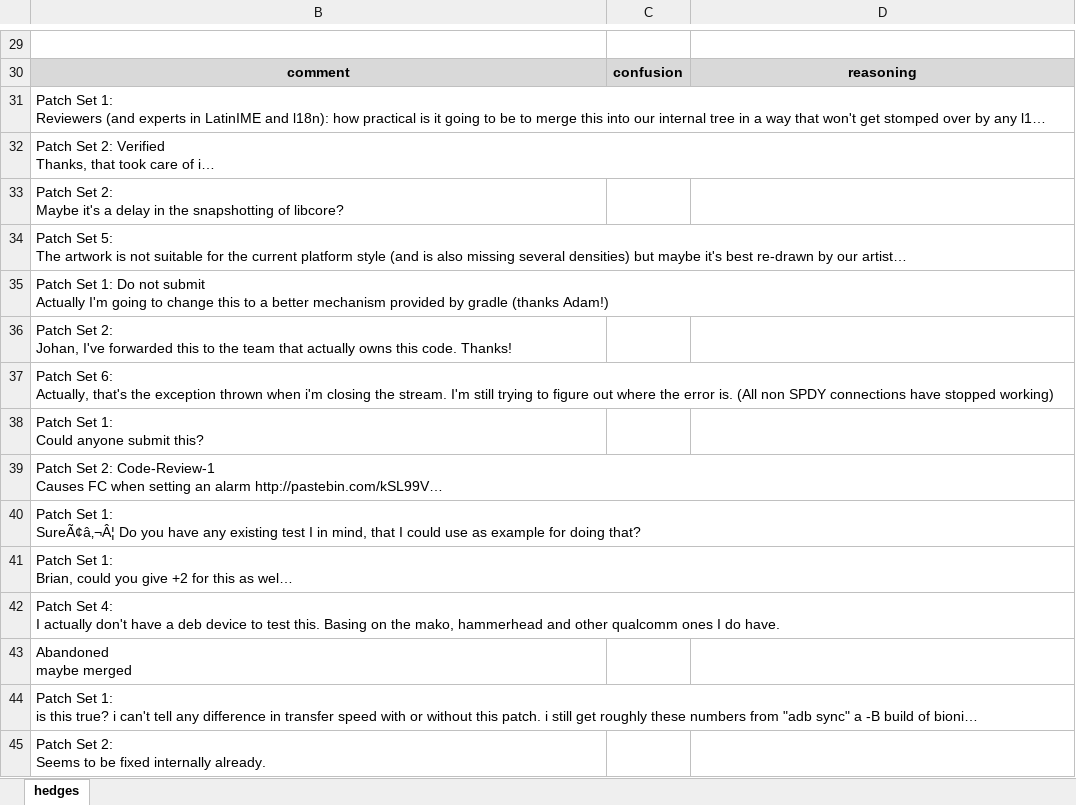
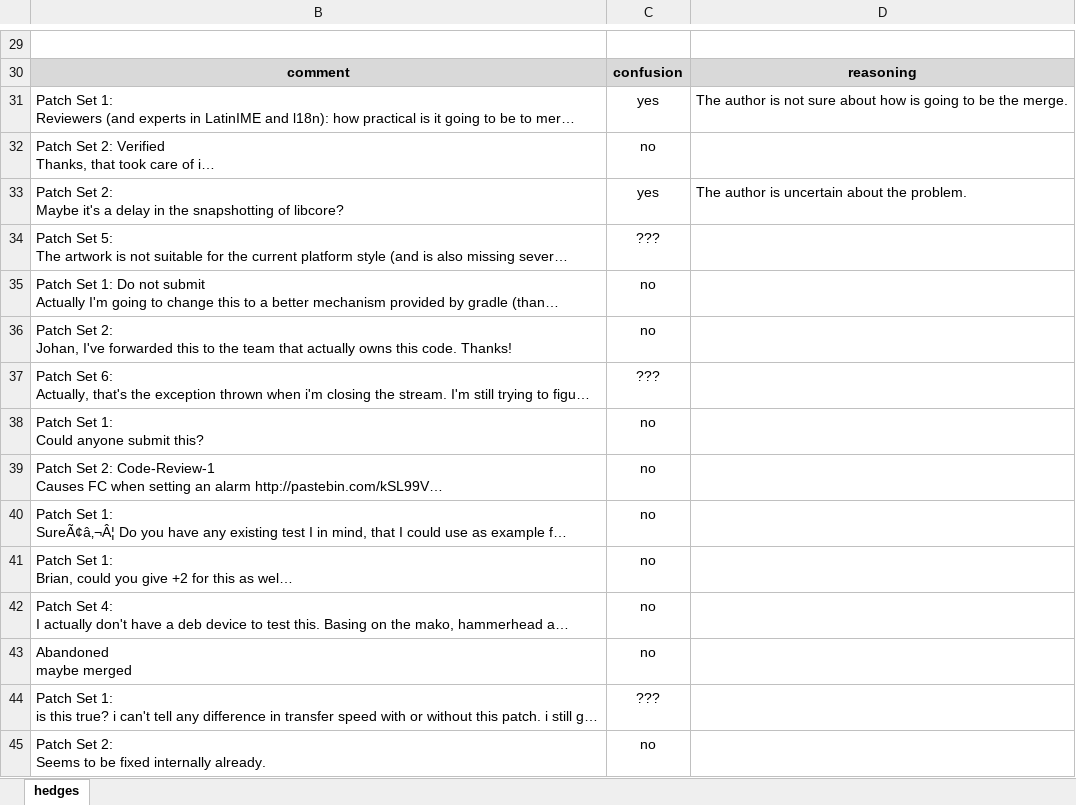
Before and after one commit to t-liu93/workspace-solr, an Excel workbook: SolrScripts/results-gc/set-verifying/verifying-set-felipe.xlsx, sheet hedges, drawn as a sheet; only a part is shown, gaps mark what is left out; long unchanged cells end in …; values as stored, in another font and other column widths than the file's, no borders; conditional formats not drawn; the diff covers the shown part only; the diff names each change by its address in the sheet, - before the commit and + after, or states it on an @@ line.

Commit message:
Starting the annotation of the verifying set.

```diff
--- a/SolrScripts/results-gc/set-verifying/verifying-set-felipe.xlsx (sheet hedges)
+++ b/SolrScripts/results-gc/set-verifying/verifying-set-felipe.xlsx (sheet hedges)
-C31: (empty)
+C31: yes
-D31: (empty)
+D31: The author is not sure about how is going to be the merge.
-C32: (empty)
+C32: no
-C33: (empty)
+C33: yes
-D33: (empty)
+D33: The author is uncertain about the problem.
-C34: (empty)
+C34: ???
-C35:C36: (empty)
+C35:C36: no
-C37: (empty)
+C37: ???
-C38:C43: (empty)
+C38:C43: no
-C44: (empty)
+C44: ???
-C45: (empty)
+C45: no
```
Also changed, not shown: 1 added row, 1 removed row and 251 edited cells elsewhere in this sheet.
